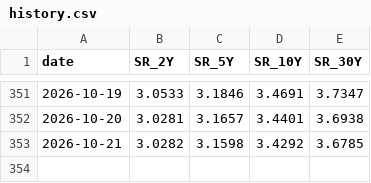
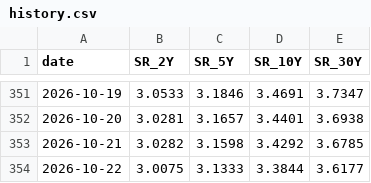
Before and after one commit to Driefrixh/zins-monitor, a CSV file: data/history.csv, drawn as a sheet; only a part is shown, gaps mark what is left out; the diff names each change by its address in the sheet, - before the commit and + after, or states it on an @@ line.

```diff
--- a/data/history.csv
+++ b/data/history.csv
+row 354: 2026-10-22 | 3.0075 | 3.1333 | 3.3844 | 3.6177
```
Also changed, not shown: 2 other files.
